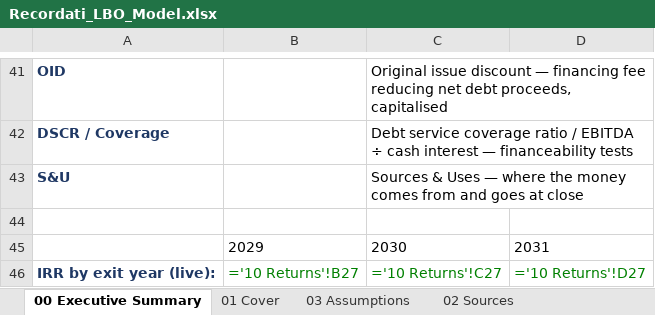
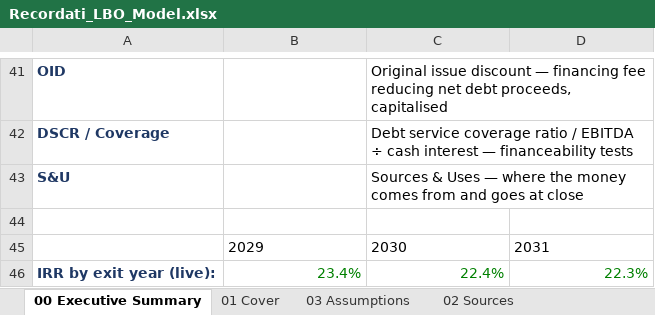
Before and after one commit to tanmaygambhir37-design/investment-research, an Excel workbook: models/Recordati_LBO_Model.xlsx, sheet 00 Executive Summary, drawn as a sheet; only a part is shown, gaps mark what is left out; values as stored, in another font and other column widths than the file's, no borders; formulas without a stored value are shown as written; the diff covers the shown part only; the diff names each change by its address in the sheet, - before the commit and + after, or states it on an @@ line.

```diff
--- a/models/Recordati_LBO_Model.xlsx (sheet 00 Executive Summary)
+++ b/models/Recordati_LBO_Model.xlsx (sheet 00 Executive Summary)
-B46: ='10 Returns'!B27
+B46: 23.4%
-C46: ='10 Returns'!C27
+C46: 22.4%
-D46: ='10 Returns'!D27
+D46: 22.3%
```
Also changed, not shown: 2 added rows, 2 removed rows and 13 edited cells elsewhere in this sheet, sheet 11 Sensitivities, sheet 08 Debt Schedule, sheet 09 Operating Model, sheet 06 Sources & Uses, sheet 03 Assumptions, sheet 10 Returns, 4 more sheets, charts or pictures, models/Technogym_DCF_Model.xlsx, 3 other files.
